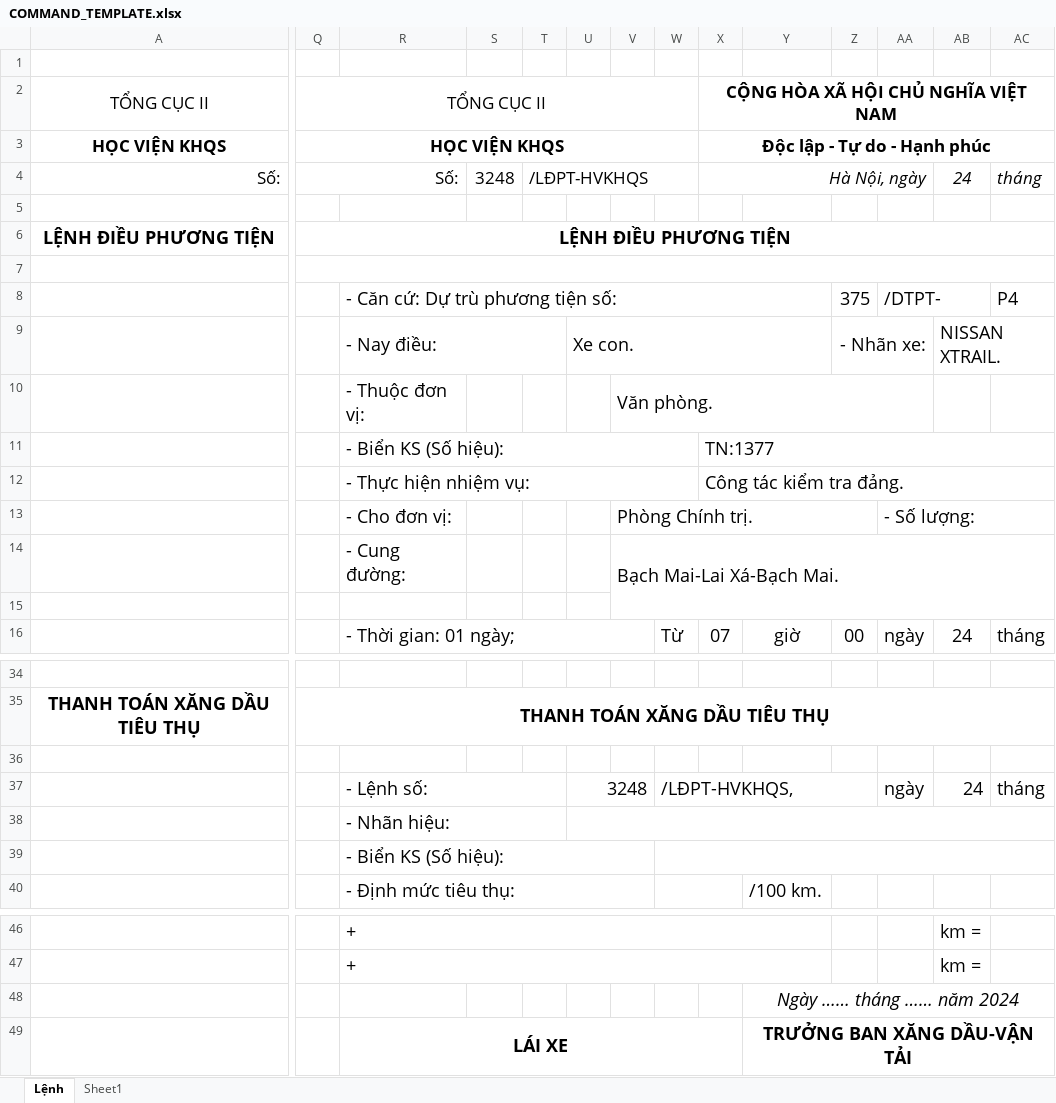
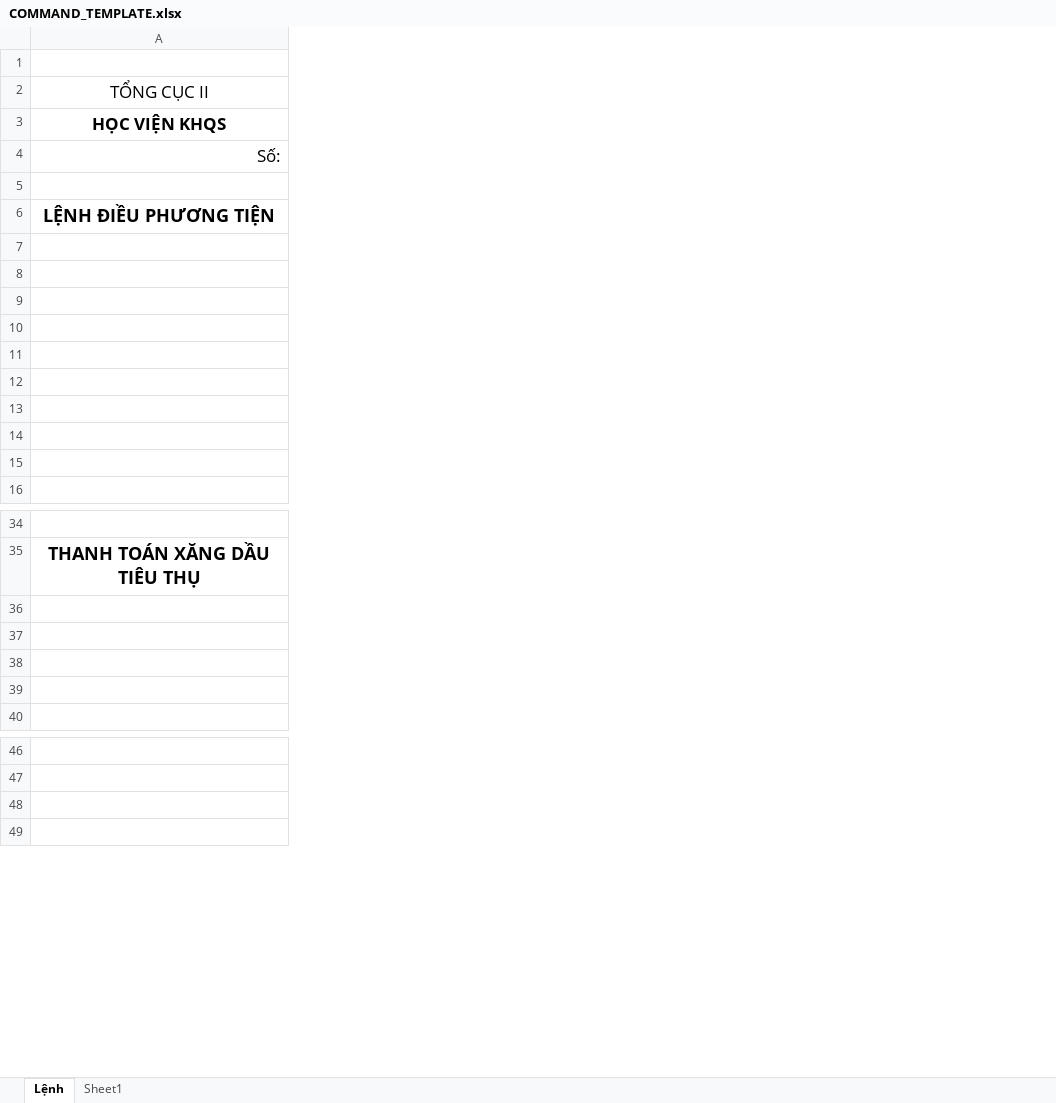
Before and after one commit to ducanhvna/vantai-gateway, an Excel workbook: addons/fleet_trip/static/src/template/COMMAND_TEMPLATE.xlsx, sheet Lệnh, drawn as a sheet; only a part is shown, gaps mark what is left out; values as stored, in another font and other column widths than the file's, no borders; charts and pictures not drawn; the diff covers the shown part only; the diff names each change by its address in the sheet, - before the commit and + after, or states it on an @@ line.

```diff
--- a/addons/fleet_trip/static/src/template/COMMAND_TEMPLATE.xlsx (sheet Lệnh)
+++ b/addons/fleet_trip/static/src/template/COMMAND_TEMPLATE.xlsx (sheet Lệnh)
-column Q (TỔNG CỤC II), rows 3-6: HỌC VIỆN KHQS | Số: |  | LỆNH ĐIỀU PHƯƠNG TIỆN; row 35: THANH TOÁN XĂNG DẦU TIÊU THỤ
-column R, rows 8-16: - Căn cứ: Dự trù phương tiện số: | - Nay điều: | - Thuộc đơn vị: | - Biển KS (Số hiệu): | - Thực hiện nhiệm vụ: | - Cho đơn vị: | - Cung đường: |  | - Thời gian: 01 ngày;; rows 37-40: - Lệnh số: | - Nhãn hiệu: | - Biển KS (Số hiệu): | - Định mức tiêu thụ:; rows 46-49: + | + |  | LÁI XE
-column S, row 4: 3248
-column T, row 4: /LĐPT-HVKHQS
-column U, row 9: Xe con.; row 37: 3248
-column V, rows 10-14: Văn phòng. |  |  | Phòng Chính trị. | Bạch Mai-Lai Xá-Bạch Mai.
-column W, row 16: Từ; row 37: /LĐPT-HVKHQS,
-column X, rows 2-16: CỘNG HÒA XÃ HỘI CHỦ NGHĨA VIỆT NAM | Độc lập - Tự do - Hạnh phúc | Hà Nội, ngày |  |  |  |  |  |  | TN:1377 | Công tác kiểm tra đảng. |  |  |  | 07
-column Y, row 16: giờ; row 40: /100 km.; rows 48-49: Ngày …… tháng …… năm 2024 | TRƯỞNG BAN XĂNG DẦU-VẬN TẢI
-column Z, rows 8-16: 375 | - Nhãn xe: |  |  |  |  |  |  | 00
-column AA, rows 8-16: /DTPT- |  |  |  |  | - Số lượng: |  |  | ngày; row 37: ngày
-column AB, rows 4-16: 24 |  |  |  |  | NISSAN XTRAIL. |  |  |  |  |  |  | 24; row 37: 24; rows 46-47: km = | km =
-column AC, rows 4-16: tháng |  |  |  | P4 |  |  |  |  |  |  |  | tháng; row 37: tháng
```
Also changed, not shown: 3 removed columns, 9 edited cells, cell formats and merged cells elsewhere in this sheet, formulas that keep their value, hidden cells, charts or pictures, addons/fleet_trip/static/src/template/MY_TEMPLATE.xlsx.
